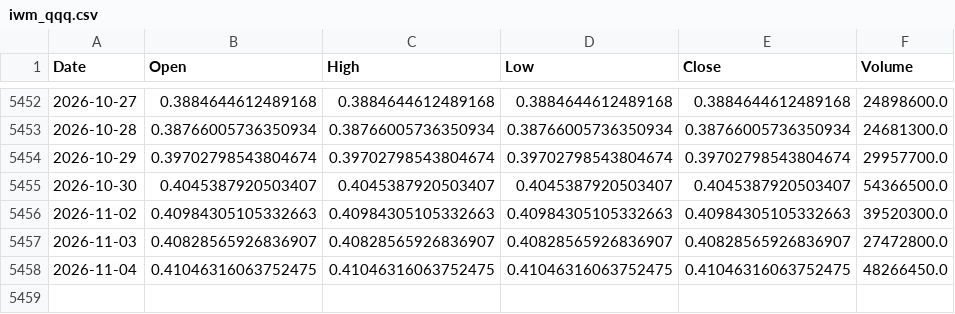
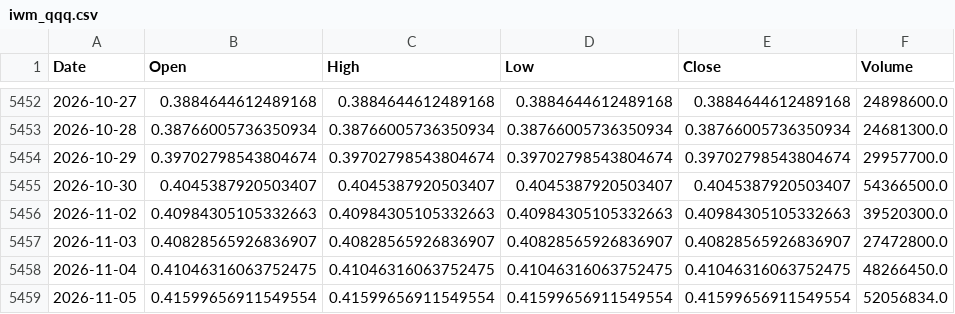
Before and after one commit to jayrpipaliya/projectrotato, a CSV file: processed_data/iwm_qqq.csv, drawn as a sheet; only a part is shown, gaps mark what is left out; the diff names each change by its address in the sheet, - before the commit and + after, or states it on an @@ line.

```diff
--- a/processed_data/iwm_qqq.csv
+++ b/processed_data/iwm_qqq.csv
+row 5459: 2026-11-05 | 0.41599656911549554 | 0.41599656911549554 | 0.41599656911549554 | 0.41599656911549554 | 52056834.0
```
Also changed, not shown: processed_data/qqq_rsp.csv, processed_data/spy_rsp.csv, 30 other files.
